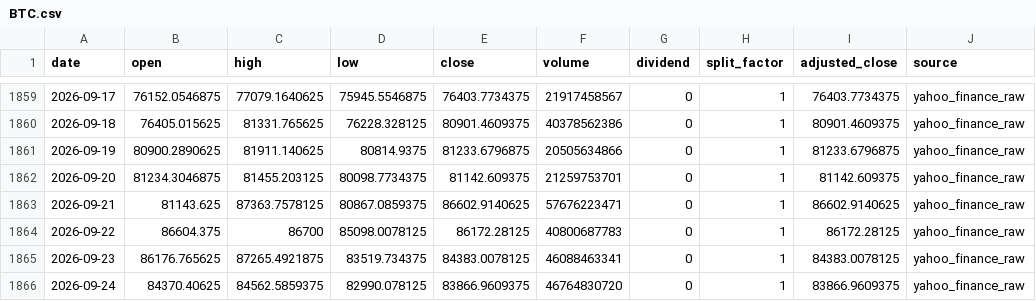
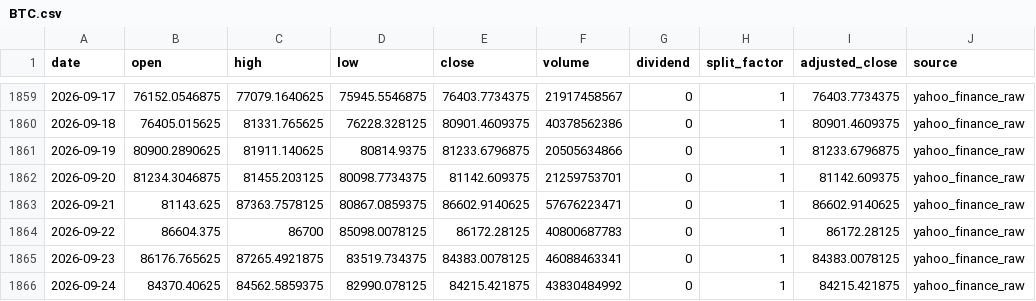
Before and after one commit to onecool-tw/OnecoolOS, a CSV file: data/market/dashboard/history/BTC.csv, drawn as a sheet; only a part is shown, gaps mark what is left out.

```diff
--- a/data/market/dashboard/history/BTC.csv
+++ b/data/market/dashboard/history/BTC.csv
@@ -1865,2 +1865,2 @@ date,open,high,low,close,volume,dividend,split_factor,adjusted_close,source
 2026-09-23,86176.765625,87265.4921875,83519.734375,84383.0078125,46088463341,0,1,84383.0078125,yahoo_finance_raw
-2026-09-24,84370.40625,84562.5859375,82990.078125,83866.9609375,46764830720,0,1,83866.9609375,yahoo_finance_raw
+2026-09-24,84370.40625,84562.5859375,82990.078125,84215.421875,43830484992,0,1,84215.421875,yahoo_finance_raw
```
Also changed, not shown: 2 other files.
